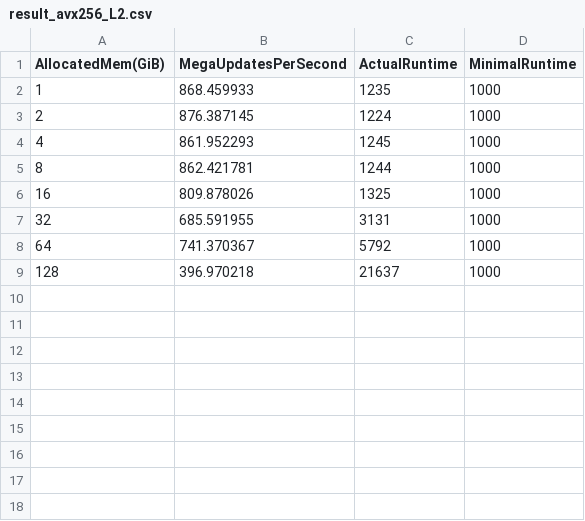
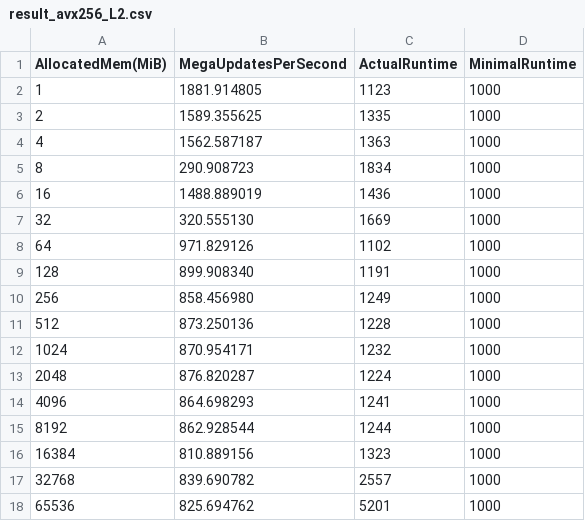
Before and after one commit to UGzhang/CA-Exercise, a CSV file: 6/jacobi/scripts/result_avx256_L2.csv, drawn as a sheet.

```diff
--- a/6/jacobi/scripts/result_avx256_L2.csv
+++ b/6/jacobi/scripts/result_avx256_L2.csv
@@ -1,9 +1,18 @@
-AllocatedMem(GiB),MegaUpdatesPerSecond,ActualRuntime,MinimalRuntime
-1,868.459933,1235,1000
-2,876.387145,1224,1000
-4,861.952293,1245,1000
-8,862.421781,1244,1000
-16,809.878026,1325,1000
-32,685.591955,3131,1000
-64,741.370367,5792,1000
-128,396.970218,21637,1000
+AllocatedMem(MiB),MegaUpdatesPerSecond,ActualRuntime,MinimalRuntime
+1,1881.914805,1123,1000
+2,1589.355625,1335,1000
+4,1562.587187,1363,1000
+8,290.908723,1834,1000
+16,1488.889019,1436,1000
+32,320.555130,1669,1000
+64,971.829126,1102,1000
+128,899.908340,1191,1000
+256,858.456980,1249,1000
+512,873.250136,1228,1000
+1024,870.954171,1232,1000
+2048,876.820287,1224,1000
+4096,864.698293,1241,1000
+8192,862.928544,1244,1000
+16384,810.889156,1323,1000
+32768,839.690782,2557,1000
+65536,825.694762,5201,1000
```
Also changed, not shown: 6/jacobi/scripts/result_avx256.csv, 6/jacobi/scripts/result_avx256_L1.csv, 7 other files.
